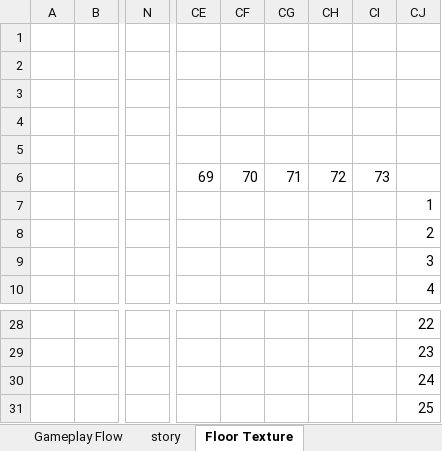
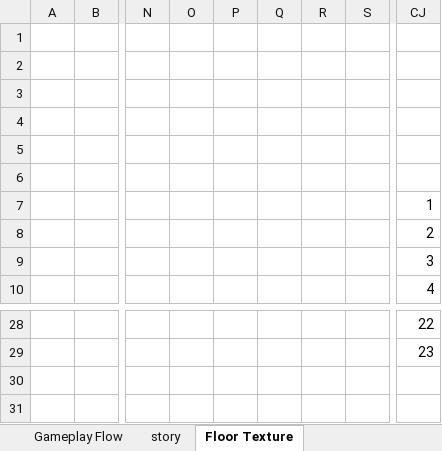
Before and after one commit to Marco199609/Horror_FPS, an Excel workbook: Assets/Documents/Game Document.xlsx, sheet Floor Texture, drawn as a sheet; only a part is shown, gaps mark what is left out; values as stored, in another font and other column widths than the file's, no cell formats; removed rows and columns are numbered as before the commit, all else as after; rows hold the shown columns only; the diff names each change by its address in the sheet, - before the commit and + after, or states it on an @@ line.

```diff
--- a/Assets/Documents/Game Document.xlsx (sheet Floor Texture)
+++ b/Assets/Documents/Game Document.xlsx (sheet Floor Texture)
+column O, empty
+column P, empty
+column Q, empty
+column R, empty
+column S, empty
-column CE, row 6: 69
-column CF, row 6: 70
-column CG, row 6: 71
-column CH, row 6: 72
-column CI, row 6: 73
-row 30:  |  |  |  |  |  |  |  | 24
-row 31:  |  |  |  |  |  |  |  | 25
```
Also changed, not shown: cell formats, charts or pictures, 10 other files.
